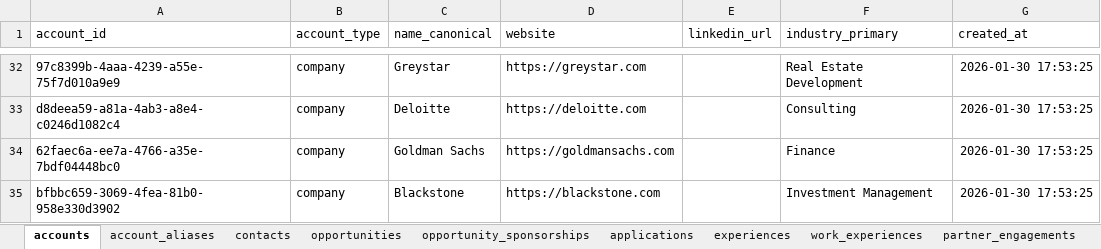
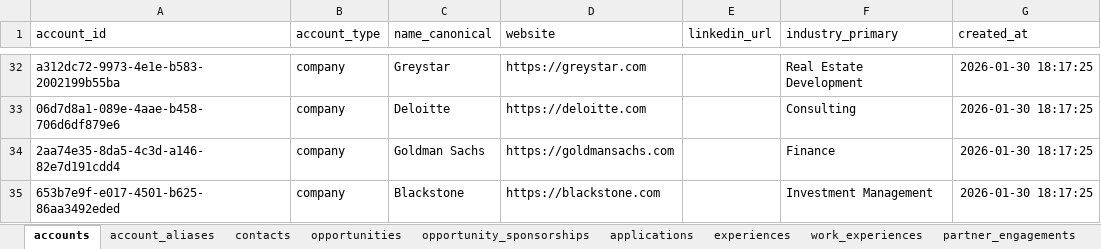
Before and after one commit to gautham0914/PD_Data_Architecture_Project, an Excel workbook: report/data_export.xlsx, sheet accounts, drawn as a sheet; only a part is shown, gaps mark what is left out; values as stored, in another font and other column widths than the file's, no borders; the diff covers the shown part only; the diff names each change by its address in the sheet, - before the commit and + after, or states it on an @@ line.

```diff
--- a/report/data_export.xlsx (sheet accounts)
+++ b/report/data_export.xlsx (sheet accounts)
-A32 (account_id): 97c8399b-4aaa-4239-a55e-75f7d010a9e9
+A32 (account_id): a312dc72-9973-4e1e-b583-2002199b55ba
-G32:G35 (created_at): 2026-01-30 17:53:25
+G32:G35 (created_at): 2026-01-30 18:17:25
-A33 (account_id): d8deea59-a81a-4ab3-a8e4-c0246d1082c4
+A33 (account_id): 06d7d8a1-089e-4aae-b458-706d6df879e6
-A34 (account_id): 62faec6a-ee7a-4766-a35e-7bdf04448bc0
+A34 (account_id): 2aa74e35-8da5-4c3d-a146-82e7d191cdd4
-A35 (account_id): bfbbc659-3069-4fea-81b0-958e330d3902
+A35 (account_id): 653b7e9f-e017-4501-b625-86aa3492eded
```
Also changed, not shown: 92 edited cells elsewhere in this sheet, sheet work_experiences, sheet contacts, sheet applications, sheet outreach_messages, sheet partner_engagements, sheet experiences, 4 more sheets, 25 other files.
